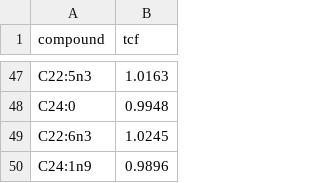
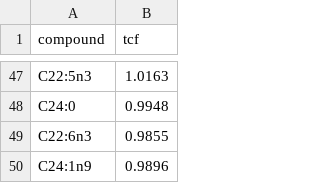
Before and after one commit to brunoyanezc/app_laboratorio, a CSV file: src/config/tcf.csv, drawn as a sheet; only a part is shown, gaps mark what is left out.

Commit message:
feat: streamlit pipeline improvements

```diff
--- a/src/config/tcf.csv
+++ b/src/config/tcf.csv
@@ -48,3 +48,3 @@ C22:5n3,1.0163
 C24:0,0.9948
-C22:6n3,1.0245
+C22:6n3,0.9855
 C24:1n9,0.9896
```
